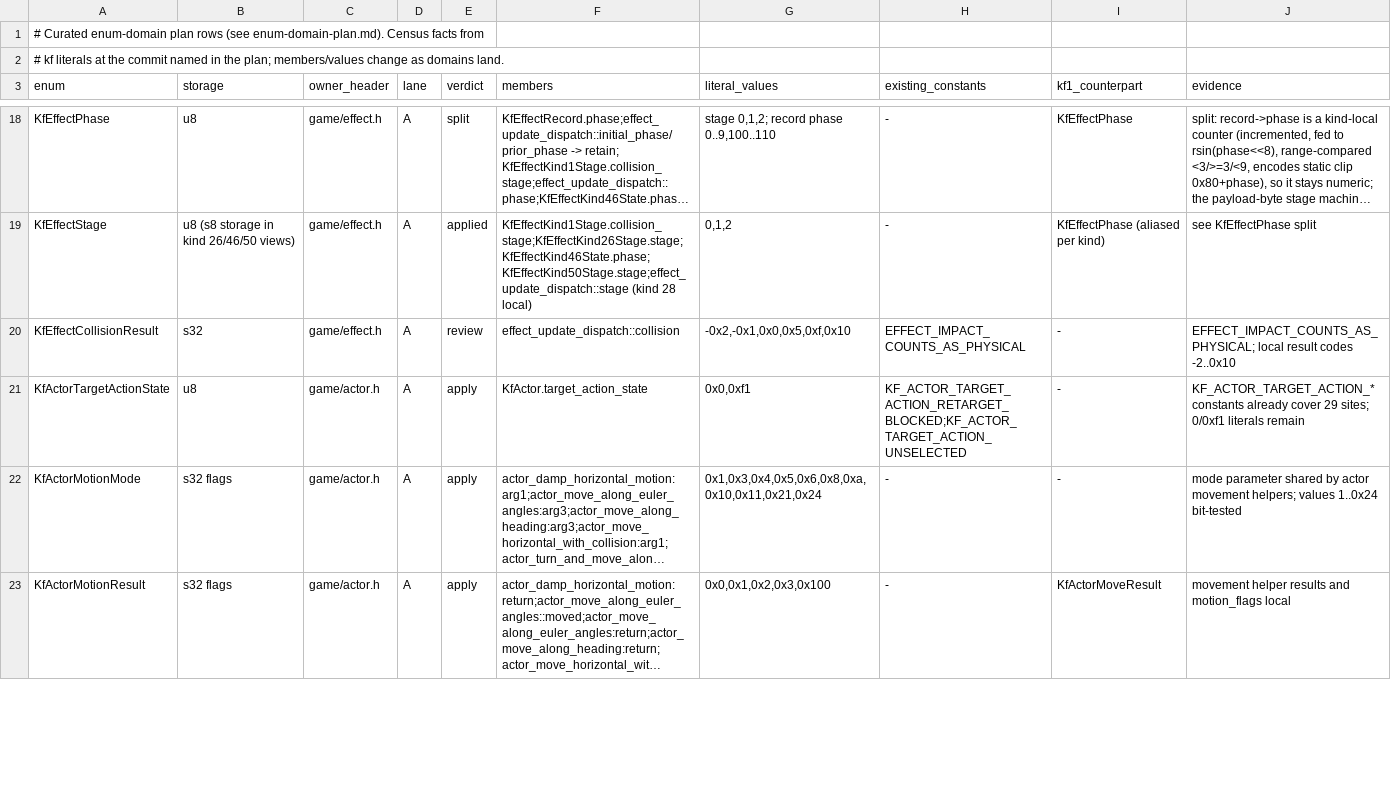
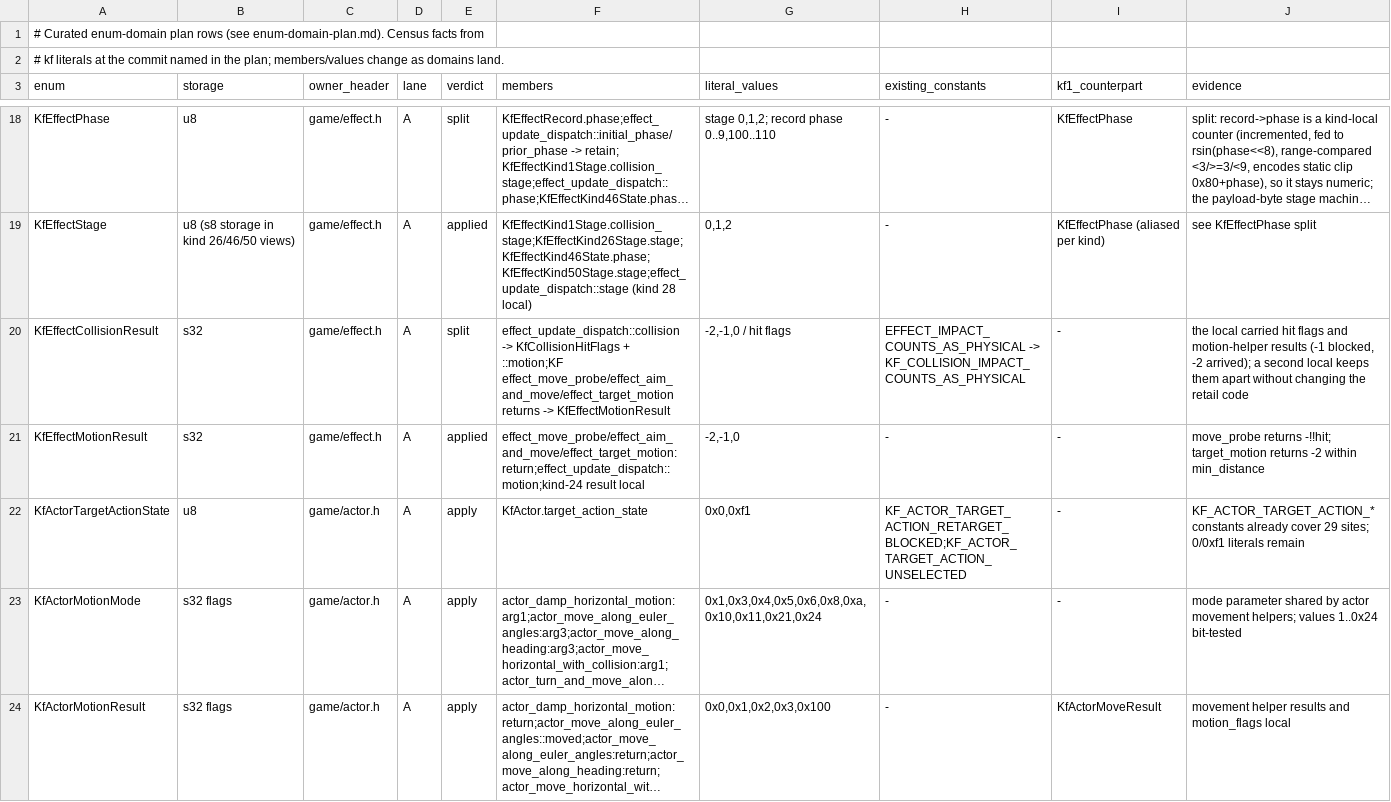
Before and after one commit to sushi-shi/kings-field-2-decomp, a TSV file: docs/enum-domain-plan.tsv, drawn as a sheet; only a part is shown, gaps mark what is left out; long unchanged cells end in …; the diff covers the shown part only; the diff names each change by its address in the sheet, - before the commit and + after, or states it on an @@ line.

```diff
--- a/docs/enum-domain-plan.tsv
+++ b/docs/enum-domain-plan.tsv
-E20 (verdict): review
+E20 (verdict): split
-F20 (members): effect_update_dispatch::collision
+F20 (members): effect_update_dispatch::collision -> KfCollisionHitFlags + ::motion;KF effect_move_probe/effect_aim_and_move/effect_target_motion returns -> KfEffectMotionResult
-G20 (literal_values): -0x2,-0x1,0x0,0x5,0xf,0x10
+G20 (literal_values): -2,-1,0 / hit flags
-H20 (existing_constants): EFFECT_IMPACT_COUNTS_AS_PHYSICAL
+H20 (existing_constants): EFFECT_IMPACT_COUNTS_AS_PHYSICAL -> KF_COLLISION_IMPACT_COUNTS_AS_PHYSICAL
-J20 (evidence): EFFECT_IMPACT_COUNTS_AS_PHYSICAL; local result codes -2..0x10
+J20 (evidence): the local carried hit flags and motion-helper results (-1 blocked, -2 arrived); a second local keeps them apart without changing the retail code
+row 21: KfEffectMotionResult | s32 | game/effect.h | A | applied | effect_move_probe/effect_aim_and_move/effect_target_motion:return;effect_update_dispatch::motion;kind-24 result local | -2,-1,0 | - | - | move_probe returns -!!hit; target_motion returns -2 within min_distance
```
Also changed, not shown: 1 added row and 7 edited cells elsewhere in this file, config/retail/function_identities.tsv, config/retail/structure_fields.tsv, 10 other files.
